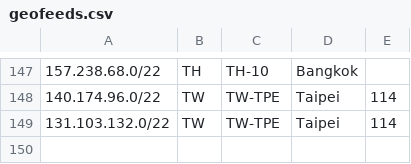
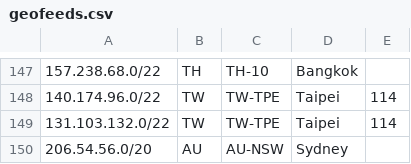
Before and after one commit to nttgin/geofeeds, a CSV file: geofeeds.csv, drawn as a sheet; only a part is shown, gaps mark what is left out.

Commit message:
Update geofeeds.csv

```diff
--- a/geofeeds.csv
+++ b/geofeeds.csv
@@ -149 +149,2 @@
 131.103.132.0/22,TW,TW-TPE,Taipei,114,
+206.54.56.0/20,AU,AU-NSW,Sydney,
```
